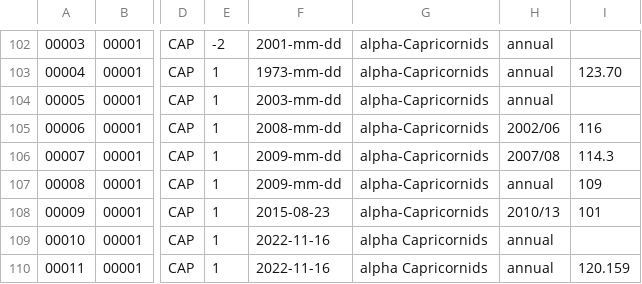
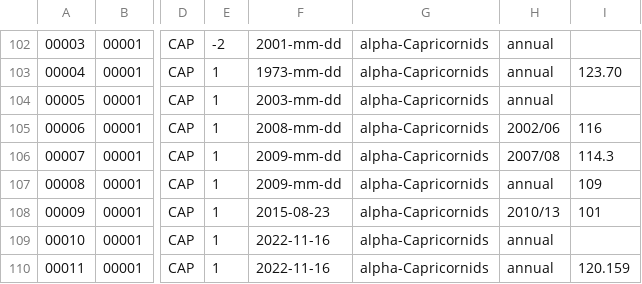
Before and after one commit to adalava/IAU_MDC, a CSV file: database/data.csv, drawn as a sheet; only a part is shown, gaps mark what is left out; the diff covers the shown part only; the diff names each change by its address in the sheet, - before the commit and + after, or states it on an @@ line.

Commit message:
MDC update from 2023-04-07

```diff
--- a/database/data.csv
+++ b/database/data.csv
-G109:G110: alpha Capricornids
+G109:G110: alpha-Capricornids
```
Also changed, not shown: 1 added row, 61 edited cells and row numbers in column A elsewhere in this file.
